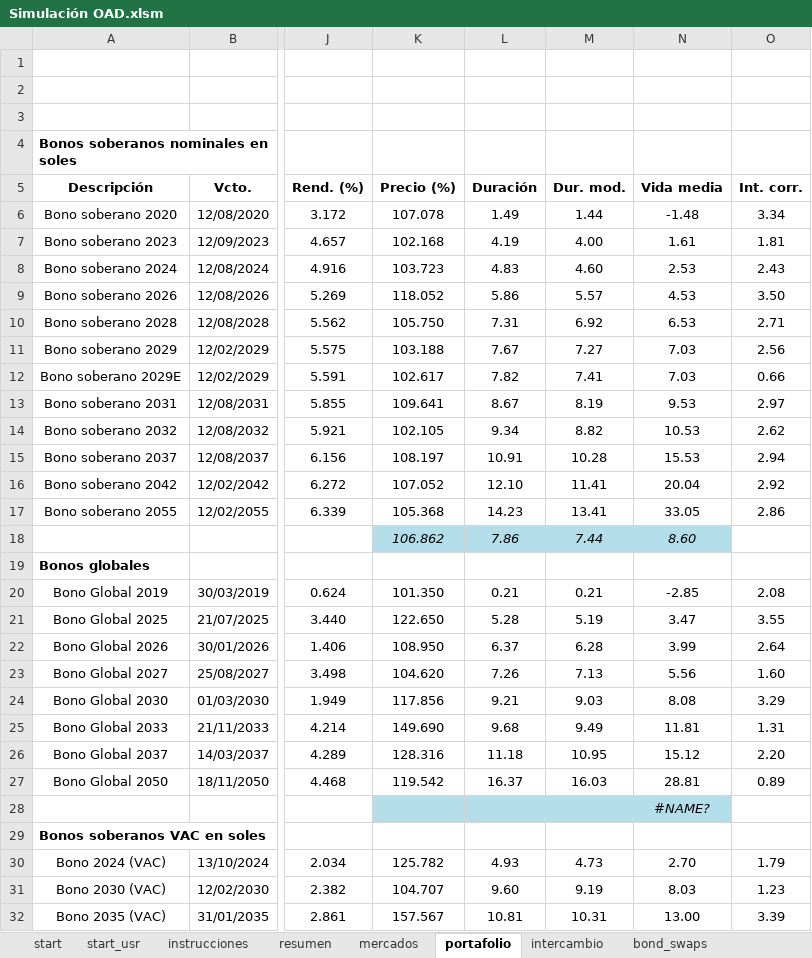
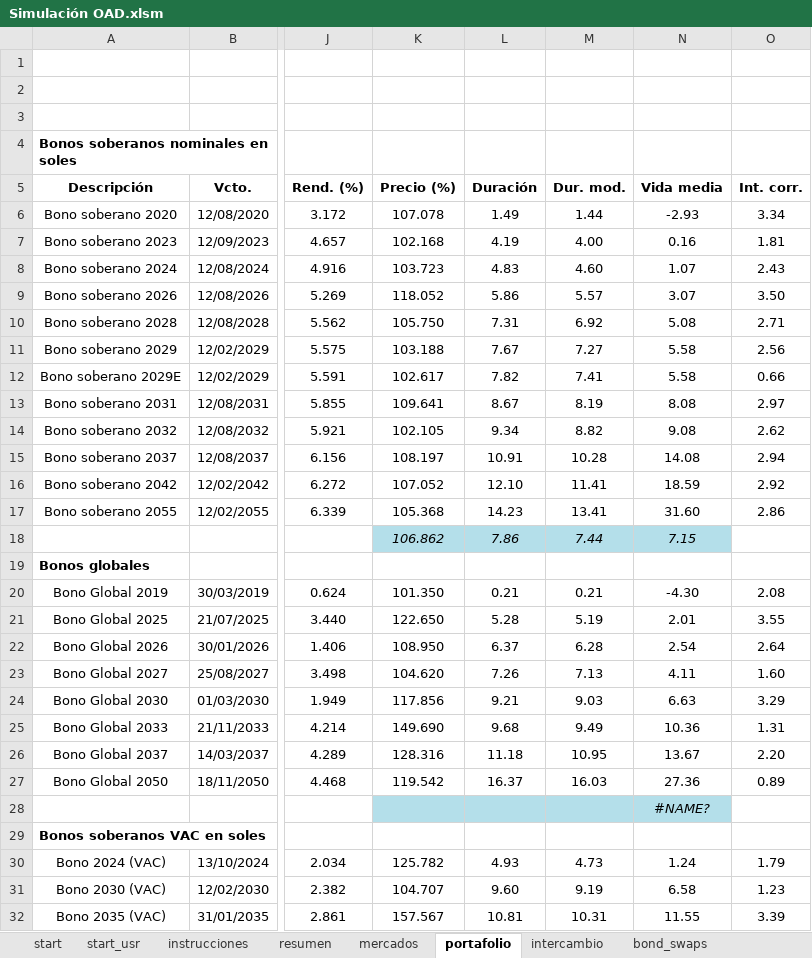
Before and after one commit to pportocarrero/liability_management_operations, an Excel workbook: Simulación OAD.xlsm, sheet portafolio, drawn as a sheet; only a part is shown, gaps mark what is left out; values as stored, in another font and other column widths than the file's, no borders; charts and pictures not drawn; the diff covers the shown part only; the diff names each change by its address in the sheet, - before the commit and + after, or states it on an @@ line.

Commit message:
Add files via upload

```diff
--- a/Simulación OAD.xlsm (sheet portafolio)
+++ b/Simulación OAD.xlsm (sheet portafolio)
-N6 (Vida media): -1.48
+N6 (Vida media): -2.93
-N7 (Vida media): 1.61
+N7 (Vida media): 0.16
-N8 (Vida media): 2.53
+N8 (Vida media): 1.07
-N9 (Vida media): 4.53
+N9 (Vida media): 3.07
-N10 (Vida media): 6.53
+N10 (Vida media): 5.08
-N11:N12 (Vida media): 7.03
+N11:N12 (Vida media): 5.58
-N13 (Vida media): 9.53
+N13 (Vida media): 8.08
-N14 (Vida media): 10.53
+N14 (Vida media): 9.08
-N15 (Vida media): 15.53
+N15 (Vida media): 14.08
-N16 (Vida media): 20.04
+N16 (Vida media): 18.59
-N17 (Vida media): 33.05
+N17 (Vida media): 31.60
-N18 (Vida media): 8.60
+N18 (Vida media): 7.15
-N20 (Vida media): -2.85
+N20 (Vida media): -4.30
-N21 (Vida media): 3.47
+N21 (Vida media): 2.01
-N22 (Vida media): 3.99
+N22 (Vida media): 2.54
-N23 (Vida media): 5.56
+N23 (Vida media): 4.11
-N24 (Vida media): 8.08
+N24 (Vida media): 6.63
-N25 (Vida media): 11.81
+N25 (Vida media): 10.36
-N26 (Vida media): 15.12
+N26 (Vida media): 13.67
-N27 (Vida media): 28.81
+N27 (Vida media): 27.36
-N30 (Vida media): 2.70
+N30 (Vida media): 1.24
-N31 (Vida media): 8.03
+N31 (Vida media): 6.58
-N32 (Vida media): 13.00
+N32 (Vida media): 11.55
```
Also changed, not shown: 4 edited cells elsewhere in this sheet, sheet resumen, charts or pictures.
